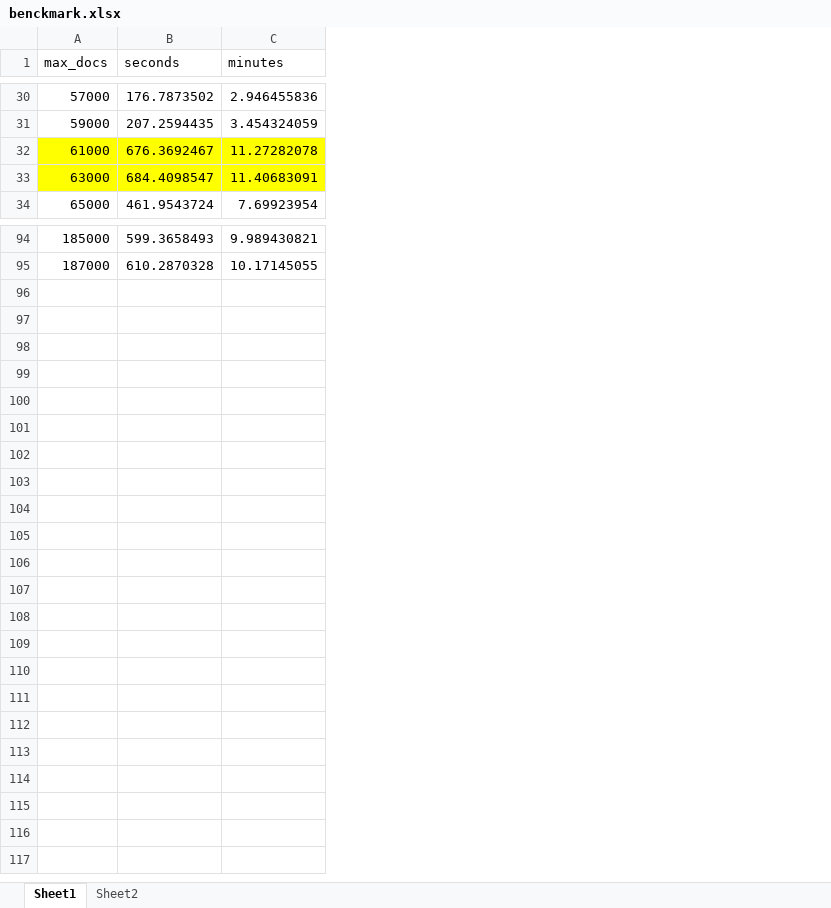
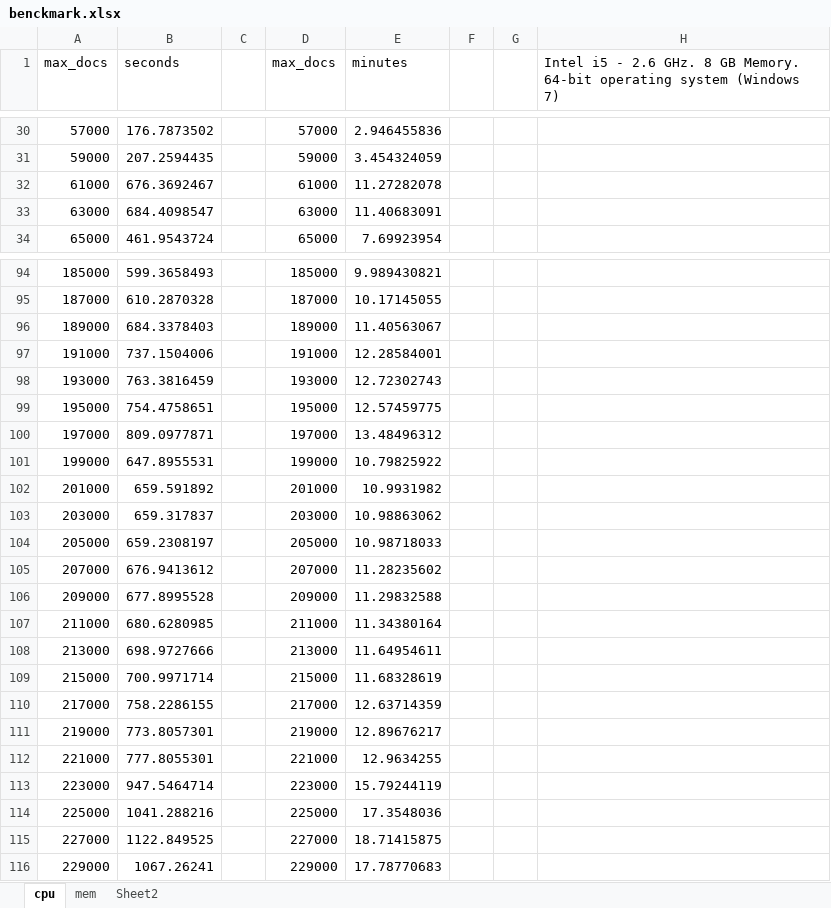
Before and after one commit to sameraamar/Twitter-New-Event-Detection-version1, an Excel workbook: benckmark.xlsx, sheet cpu, drawn as a sheet; only a part is shown, gaps mark what is left out; values as stored, in another font and other column widths than the file's, no borders; charts and pictures not drawn; addresses are those after the commit; the diff names each change by its address in the sheet, - before the commit and + after, or states it on an @@ line.

```diff
--- a/benckmark.xlsx (sheet cpu)
+++ b/benckmark.xlsx (sheet cpu)
-sheet tab: Sheet1
+sheet tab: cpu
+sheet tab: mem
+column C, empty
+column D (max_docs), rows 30-34: 57000 | 59000 | 61000 | 63000 | 65000; rows 94-95: 185000 | 187000
+column F, empty
+column G, empty
+column H, row 1: Intel i5 - 2.6 GHz. 8 GB Memory. 64-bit operating system (Windows 7)
-A32:B33 fill: #FFFF00
+A32:B33 fill: none
-E32:E33 fill: #FFFF00
+E32:E33 fill: none
+row 96: 189000 | 684.3378403 |  | 189000 | 11.40563067
+row 97: 191000 | 737.1504006 |  | 191000 | 12.28584001
+row 98: 193000 | 763.3816459 |  | 193000 | 12.72302743
+row 99: 195000 | 754.4758651 |  | 195000 | 12.57459775
+row 100: 197000 | 809.0977871 |  | 197000 | 13.48496312
+row 101: 199000 | 647.8955531 |  | 199000 | 10.79825922
+row 102: 201000 | 659.591892 |  | 201000 | 10.9931982
+row 103: 203000 | 659.317837 |  | 203000 | 10.98863062
+row 104: 205000 | 659.2308197 |  | 205000 | 10.98718033
+row 105: 207000 | 676.9413612 |  | 207000 | 11.28235602
+row 106: 209000 | 677.8995528 |  | 209000 | 11.29832588
+row 107: 211000 | 680.6280985 |  | 211000 | 11.34380164
+row 108: 213000 | 698.9727666 |  | 213000 | 11.64954611
+row 109: 215000 | 700.9971714 |  | 215000 | 11.68328619
+row 110: 217000 | 758.2286155 |  | 217000 | 12.63714359
+row 111: 219000 | 773.8057301 |  | 219000 | 12.89676217
+row 112: 221000 | 777.8055301 |  | 221000 | 12.9634255
+row 113: 223000 | 947.5464714 |  | 223000 | 15.79244119
+row 114: 225000 | 1041.288216 |  | 225000 | 17.3548036
+row 115: 227000 | 1122.849525 |  | 227000 | 18.71415875
+row 116: 229000 | 1067.26241 |  | 229000 | 17.78770683
```
Also changed, not shown: charts or pictures, 5 other files.
